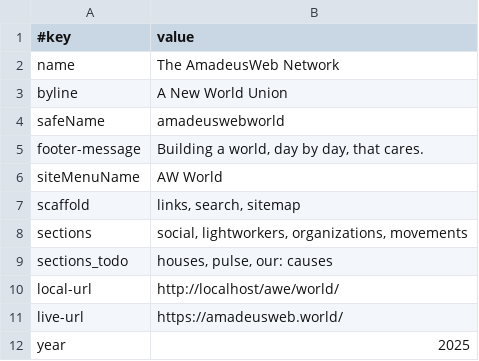
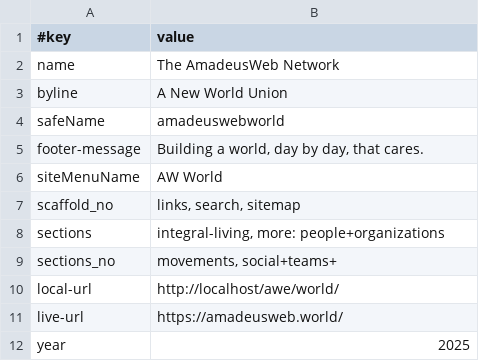
Before and after one commit to AmadeusWebInAction/world, a TSV file: data/site.tsv, drawn as a sheet.

```diff
--- a/data/site.tsv
+++ b/data/site.tsv
@@ -6,5 +6,5 @@ footer-message	Building a world, day by day, that cares.
 siteMenuName	AW World
-scaffold	links, search, sitemap
-sections	social, lightworkers, organizations, movements
-sections_todo	houses, pulse, our: causes
+scaffold_no	links, search, sitemap
+sections	integral-living, more: people+organizations
+sections_no	movements, social+teams+
 local-url	http://localhost/awe/world/
```
Also changed, not shown: 9 other files.
